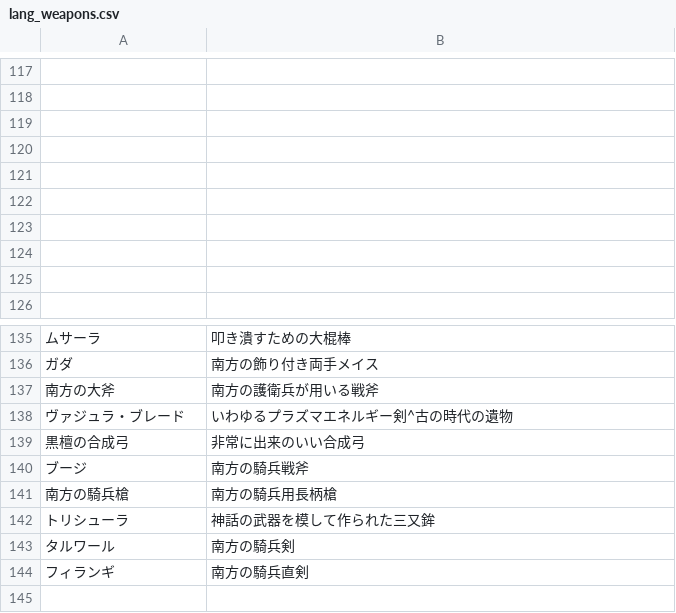
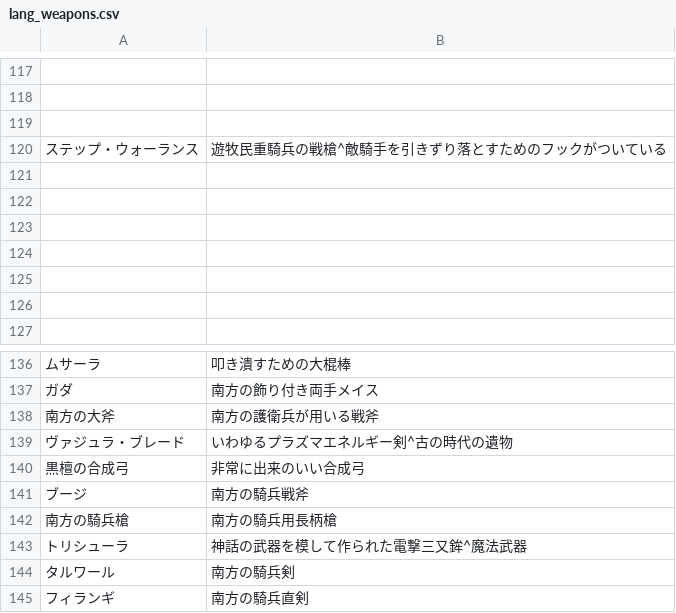
Before and after one commit to TokyoHuskarl/DIS_Legacy_core, a CSV file: source/Languages/jp/lang_weapons.csv, drawn as a sheet; only a part is shown, gaps mark what is left out; addresses are those after the commit; the diff names each change by its address in the sheet, - before the commit and + after, or states it on an @@ line.

```diff
--- a/source/Languages/jp/lang_weapons.csv
+++ b/source/Languages/jp/lang_weapons.csv
+row 120: ステップ・ウォーランス | 遊牧民重騎兵の戦槍^敵騎手を引きずり落とすためのフックがついている
-B143: 神話の武器を模して作られた三又鉾
+B143: 神話の武器を模して作られた電撃三又鉾^魔法武器
```
Also changed, not shown: source/Languages/jp/lang_accessories.csv, source/Modules/Legacy/Data/data_minions.csv, 8 other files.
